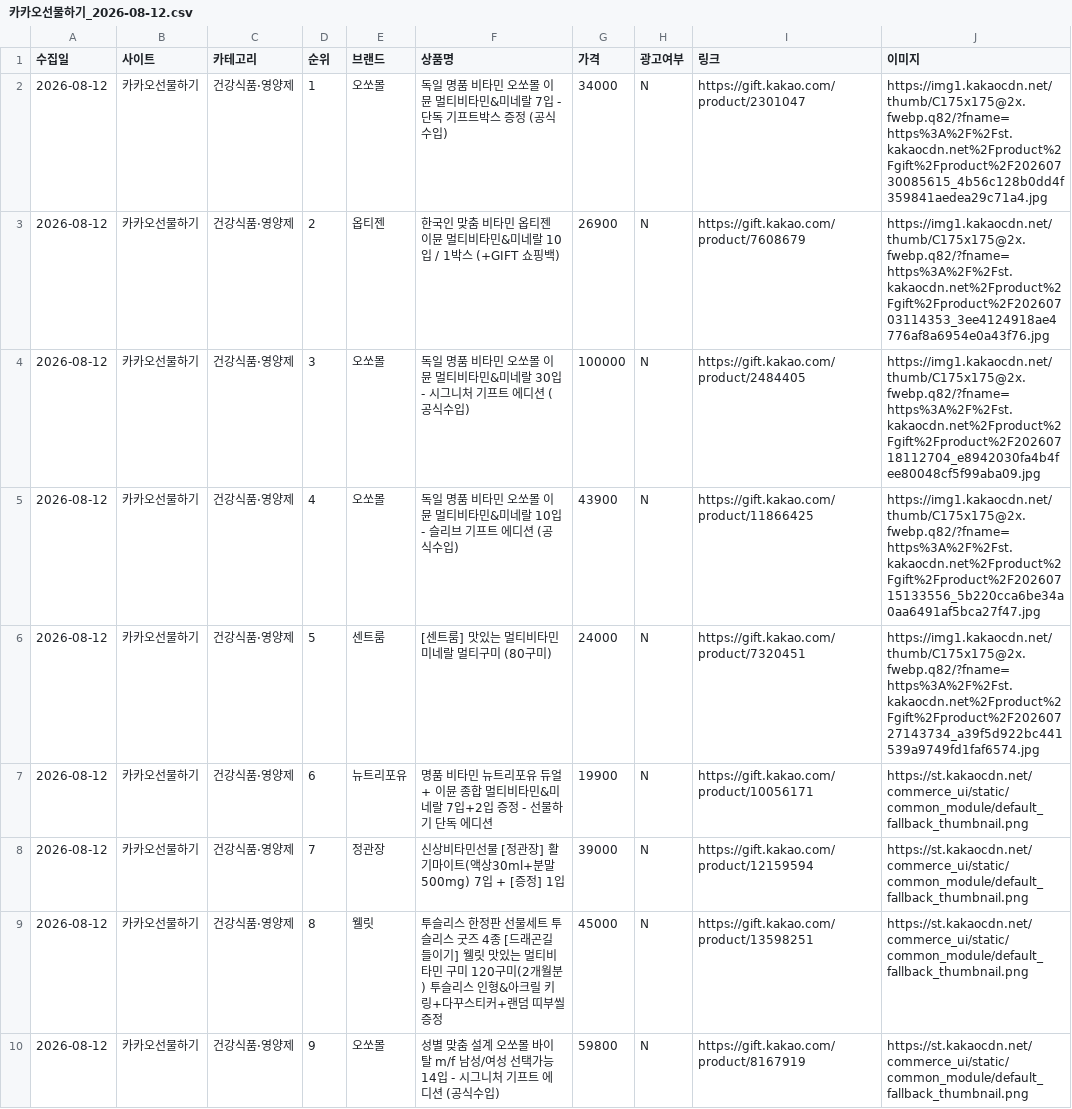
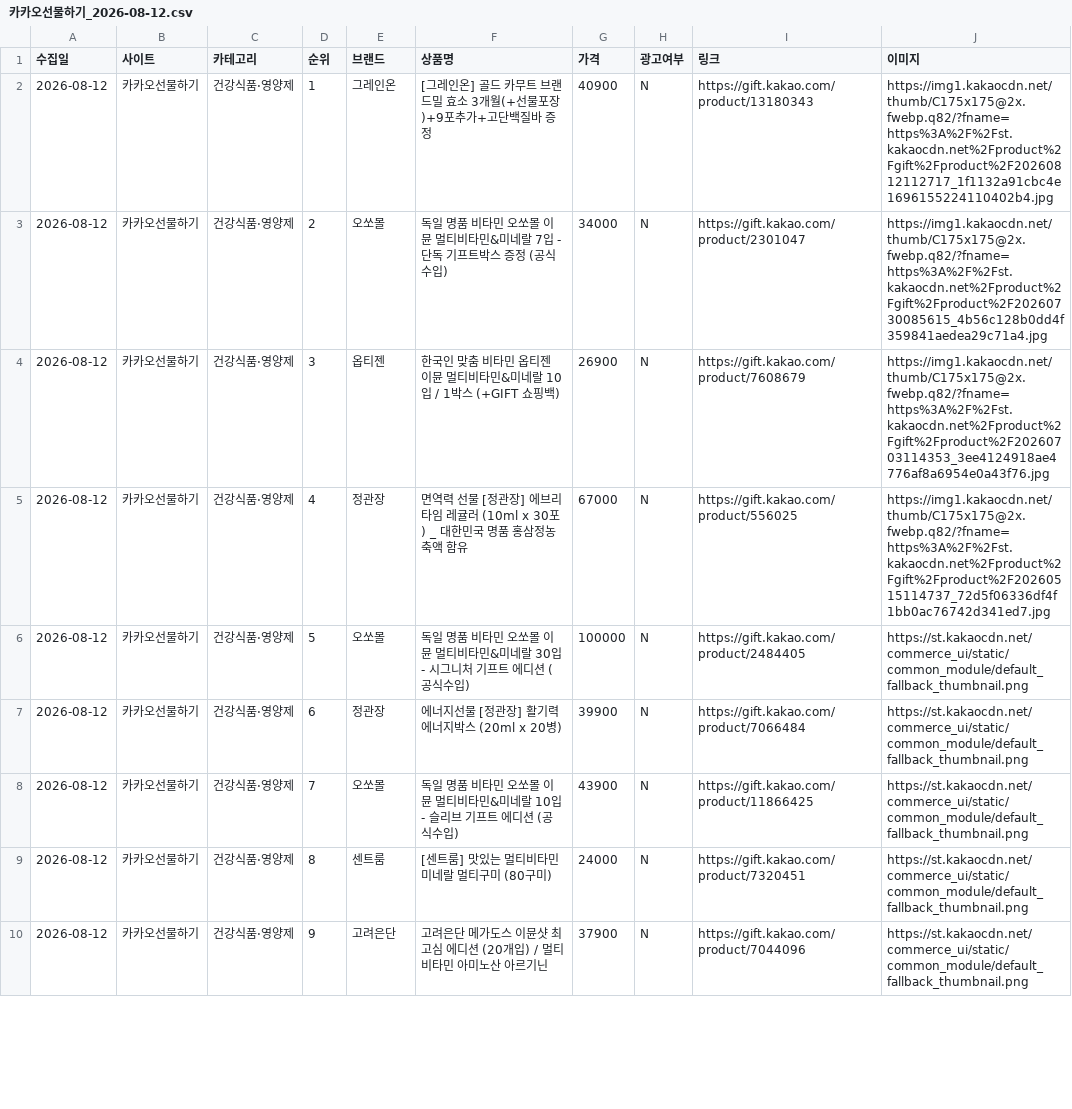
Before and after one commit to cptmqhdl/healthrank, a CSV file: data/raw/카카오선물하기_2026-08-12.csv, drawn as a sheet; only a part is shown; the diff covers the shown part only.

```diff
--- a/data/raw/카카오선물하기_2026-08-12.csv
+++ b/data/raw/카카오선물하기_2026-08-12.csv
@@ -1,10 +1,10 @@
 수집일,사이트,카테고리,순위,브랜드,상품명,가격,광고여부,링크,이미지
-2026-08-12,카카오선물하기,건강식품·영양제,1,오쏘몰,독일 명품 비타민 오쏘몰 이뮨 멀티비타민&미네랄 7입 - 단독 기프트박스 증정 (공식수입),34000,N,https://gift.kakao.com/product/2301047,https://img1.kakaocdn.net/thumb/C175x175@2x.fwebp.q82/?fname=https%3A%2F%2Fst.kakaocdn.net%2Fproduct%2Fgift%2Fproduct%2F20260730085615_4b56c128b0dd4f359841aedea29c71a4.jpg
-2026-08-12,카카오선물하기,건강식품·영양제,2,옵티젠,한국인 맞춤 비타민 옵티젠 이뮨 멀티비타민&미네랄 10입 / 1박스 (+GIFT 쇼핑백),26900,N,https://gift.kakao.com/product/7608679,https://img1.kakaocdn.net/thumb/C175x175@2x.fwebp.q82/?fname=https%3A%2F%2Fst.kakaocdn.net%2Fproduct%2Fgift%2Fproduct%2F20260703114353_3ee4124918ae4776af8a6954e0a43f76.jpg
-2026-08-12,카카오선물하기,건강식품·영양제,3,오쏘몰,독일 명품 비타민 오쏘몰 이뮨 멀티비타민&미네랄 30입 - 시그니처 기프트 에디션 (공식수입),100000,N,https://gift.kakao.com/product/2484405,https://img1.kakaocdn.net/thumb/C175x175@2x.fwebp.q82/?fname=https%3A%2F%2Fst.kakaocdn.net%2Fproduct%2Fgift%2Fproduct%2F20260718112704_e8942030fa4b4fee80048cf5f99aba09.jpg
-2026-08-12,카카오선물하기,건강식품·영양제,4,오쏘몰,독일 명품 비타민 오쏘몰 이뮨 멀티비타민&미네랄 10입 - 슬리브 기프트 에디션 (공식수입),43900,N,https://gift.kakao.com/product/11866425,https://img1.kakaocdn.net/thumb/C175x175@2x.fwebp.q82/?fname=https%3A%2F%2Fst.kakaocdn.net%2Fproduct%2Fgift%2Fproduct%2F20260715133556_5b220cca6be34a0aa6491af5bca27f47.jpg
-2026-08-12,카카오선물하기,건강식품·영양제,5,센트룸,[센트룸] 맛있는 멀티비타민 미네랄 멀티구미 (80구미),24000,N,https://gift.kakao.com/product/7320451,https://img1.kakaocdn.net/thumb/C175x175@2x.fwebp.q82/?fname=https%3A%2F%2Fst.kakaocdn.net%2Fproduct%2Fgift%2Fproduct%2F20260727143734_a39f5d922bc441539a9749fd1faf6574.jpg
-2026-08-12,카카오선물하기,건강식품·영양제,6,뉴트리포유,명품 비타민 뉴트리포유 듀얼+ 이뮨 종합 멀티비타민&미네랄 7입+2입 증정 - 선물하기 단독 에디션,19900,N,https://gift.kakao.com/product/10056171,https://st.kakaocdn.net/commerce_ui/static/common_module/default_fallback_thumbnail.png
-2026-08-12,카카오선물하기,건강식품·영양제,7,정관장,신상비타민선물 [정관장] 활기마이트(액상30ml+분말500mg) 7입 + [증정] 1입,39000,N,https://gift.kakao.com/product/12159594,https://st.kakaocdn.net/commerce_ui/static/common_module/default_fallback_thumbnail.png
-2026-08-12,카카오선물하기,건강식품·영양제,8,웰릿,투슬리스 한정판 선물세트 투슬리스 굿즈 4종 [드래곤길들이기] 웰릿 맛있는 멀티비타민 구미 120구미(2개월분) 투슬리스 인형&아크릴 키링+다꾸스티커+랜덤 띠부씰 증정,45000,N,https://gift.kakao.com/product/13598251,https://st.kakaocdn.net/commerce_ui/static/common_module/default_fallback_thumbnail.png
-2026-08-12,카카오선물하기,건강식품·영양제,9,오쏘몰,성별 맞춤 설계 오쏘몰 바이탈 m/f 남성/여성 선택가능 14입 - 시그니처 기프트 에디션 (공식수입),59800,N,https://gift.kakao.com/product/8167919,https://st.kakaocdn.net/commerce_ui/static/common_module/default_fallback_thumbnail.png
+2026-08-12,카카오선물하기,건강식품·영양제,1,그레인온,[그레인온] 골드 카무트 브랜드밀 효소 3개월(+선물포장)+9포추가+고단백질바 증정,40900,N,https://gift.kakao.com/product/13180343,https://img1.kakaocdn.net/thumb/C175x175@2x.fwebp.q82/?fname=https%3A%2F%2Fst.kakaocdn.net%2Fproduct%2Fgift%2Fproduct%2F20260812112717_1f1132a91cbc4e1696155224110402b4.jpg
+2026-08-12,카카오선물하기,건강식품·영양제,2,오쏘몰,독일 명품 비타민 오쏘몰 이뮨 멀티비타민&미네랄 7입 - 단독 기프트박스 증정 (공식수입),34000,N,https://gift.kakao.com/product/2301047,https://img1.kakaocdn.net/thumb/C175x175@2x.fwebp.q82/?fname=https%3A%2F%2Fst.kakaocdn.net%2Fproduct%2Fgift%2Fproduct%2F20260730085615_4b56c128b0dd4f359841aedea29c71a4.jpg
+2026-08-12,카카오선물하기,건강식품·영양제,3,옵티젠,한국인 맞춤 비타민 옵티젠 이뮨 멀티비타민&미네랄 10입 / 1박스 (+GIFT 쇼핑백),26900,N,https://gift.kakao.com/product/7608679,https://img1.kakaocdn.net/thumb/C175x175@2x.fwebp.q82/?fname=https%3A%2F%2Fst.kakaocdn.net%2Fproduct%2Fgift%2Fproduct%2F20260703114353_3ee4124918ae4776af8a6954e0a43f76.jpg
+2026-08-12,카카오선물하기,건강식품·영양제,4,정관장,면역력 선물 [정관장] 에브리타임 레귤러 (10ml x 30포) _ 대한민국 명품 홍삼정농축액 함유,67000,N,https://gift.kakao.com/product/556025,https://img1.kakaocdn.net/thumb/C175x175@2x.fwebp.q82/?fname=https%3A%2F%2Fst.kakaocdn.net%2Fproduct%2Fgift%2Fproduct%2F20260515114737_72d5f06336df4f1bb0ac76742d341ed7.jpg
+2026-08-12,카카오선물하기,건강식품·영양제,5,오쏘몰,독일 명품 비타민 오쏘몰 이뮨 멀티비타민&미네랄 30입 - 시그니처 기프트 에디션 (공식수입),100000,N,https://gift.kakao.com/product/2484405,https://st.kakaocdn.net/commerce_ui/static/common_module/default_fallback_thumbnail.png
+2026-08-12,카카오선물하기,건강식품·영양제,6,정관장,에너지선물 [정관장] 활기력 에너지박스 (20ml x 20병),39900,N,https://gift.kakao.com/product/7066484,https://st.kakaocdn.net/commerce_ui/static/common_module/default_fallback_thumbnail.png
+2026-08-12,카카오선물하기,건강식품·영양제,7,오쏘몰,독일 명품 비타민 오쏘몰 이뮨 멀티비타민&미네랄 10입 - 슬리브 기프트 에디션 (공식수입),43900,N,https://gift.kakao.com/product/11866425,https://st.kakaocdn.net/commerce_ui/static/common_module/default_fallback_thumbnail.png
+2026-08-12,카카오선물하기,건강식품·영양제,8,센트룸,[센트룸] 맛있는 멀티비타민 미네랄 멀티구미 (80구미),24000,N,https://gift.kakao.com/product/7320451,https://st.kakaocdn.net/commerce_ui/static/common_module/default_fallback_thumbnail.png
+2026-08-12,카카오선물하기,건강식품·영양제,9,고려은단,고려은단 메가도스 이뮨샷 최고심 에디션 (20개입) / 멀티비타민 아미노산 아르기닌,37900,N,https://gift.kakao.com/product/7044096,https://st.kakaocdn.net/commerce_ui/static/common_module/default_fallback_thumbnail.png
```
Also changed, not shown: 44 edited cells elsewhere in this file, data/raw/올리브영_2026-08-12.csv, 7 other files.
